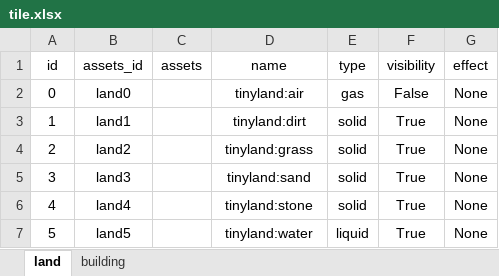
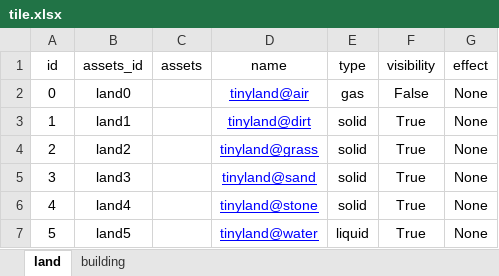
Before and after one commit to MoYuStudio/MoYuEngine, an Excel workbook: tinyland/data/tile.xlsx, sheet land, drawn as a sheet; values as stored, in another font and other column widths than the file's, no borders; the diff names each change by its address in the sheet, - before the commit and + after, or states it on an @@ line.

```diff
--- a/tinyland/data/tile.xlsx (sheet land)
+++ b/tinyland/data/tile.xlsx (sheet land)
-D2 (name): tinyland:air
+D2 (name): tinyland@air
@@ D2:D7 underline: off → on, text colour: black → #0000FF @@
-D3 (name): tinyland:dirt
+D3 (name): tinyland@dirt
-D4 (name): tinyland:grass
+D4 (name): tinyland@grass
-D5 (name): tinyland:sand
+D5 (name): tinyland@sand
-D6 (name): tinyland:stone
+D6 (name): tinyland@stone
-D7 (name): tinyland:water
+D7 (name): tinyland@water
```
Also changed, not shown: sheet building, 10 other files.
